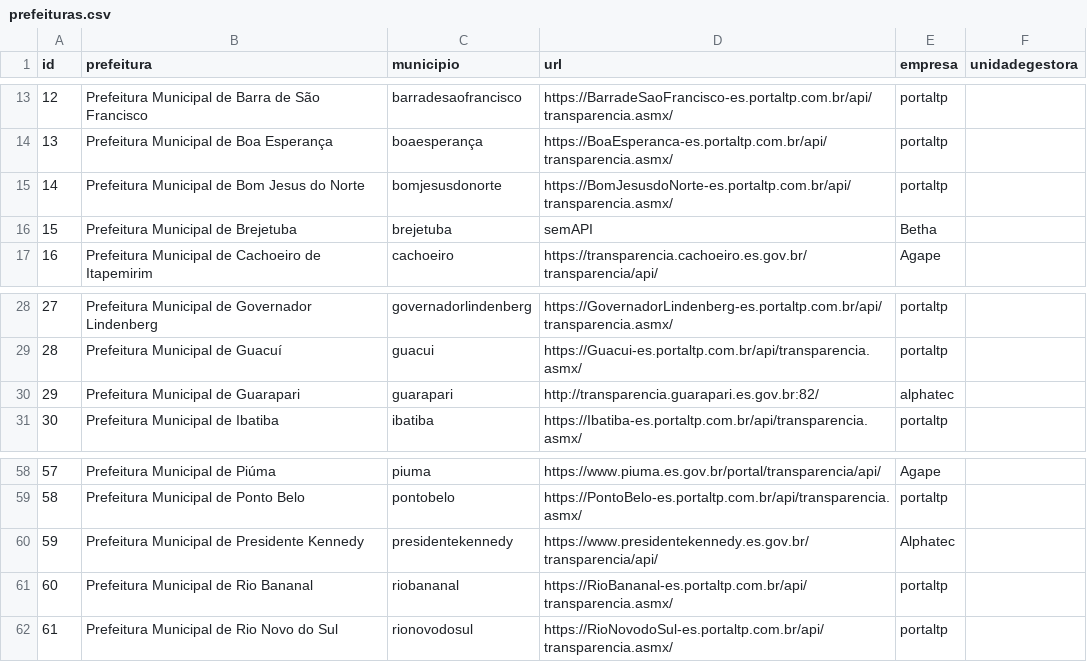
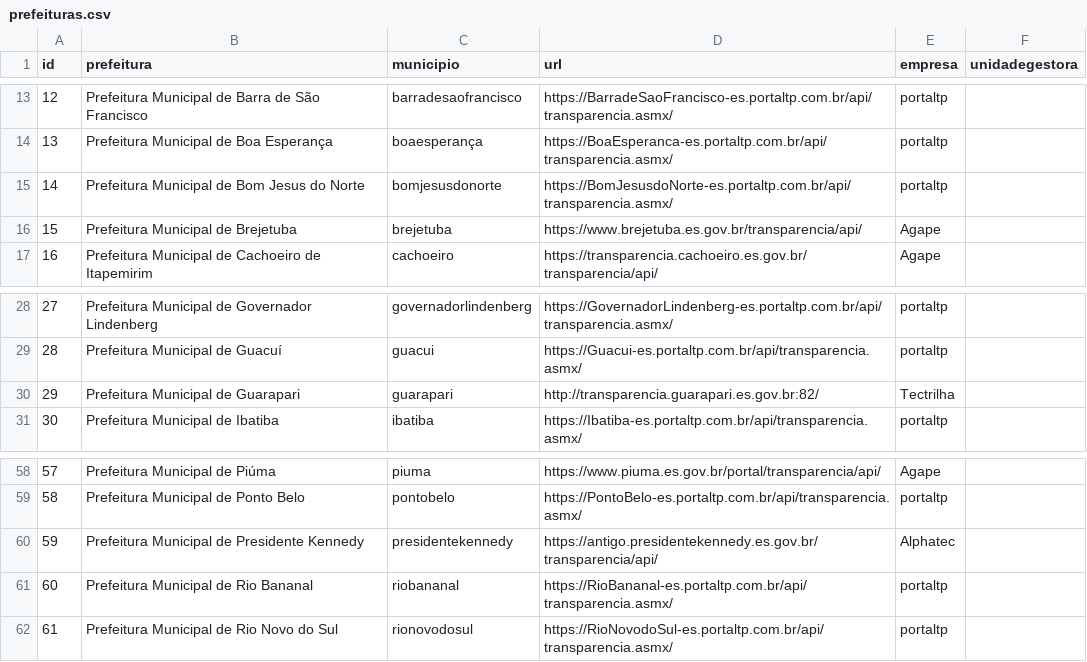
Before and after one commit to gmerisio/gmJulius, a CSV file: src/prefeituras.csv, drawn as a sheet; only a part is shown, gaps mark what is left out.

Commit message:
Atualização prefeitura e adição da Alphatec

```diff
--- a/src/prefeituras.csv
+++ b/src/prefeituras.csv
@@ -15,3 +15,3 @@ id,prefeitura,municipio,url,empresa,unidadegestora
 14,Prefeitura Municipal de Bom Jesus do Norte,bomjesusdonorte,https://BomJesusdoNorte-es.portaltp.com.br/api/transparencia.asmx/,portaltp,
-15,Prefeitura Municipal de Brejetuba,brejetuba,semAPI,Betha,
+15,Prefeitura Municipal de Brejetuba,brejetuba,https://www.brejetuba.es.gov.br/transparencia/api/,Agape,
 16,Prefeitura Municipal de Cachoeiro de Itapemirim,cachoeiro,https://transparencia.cachoeiro.es.gov.br/transparencia/api/,Agape,
@@ -29,3 +29,3 @@ id,prefeitura,municipio,url,empresa,unidadegestora
 28,Prefeitura Municipal de Guacuí,guacui,https://Guacui-es.portaltp.com.br/api/transparencia.asmx/,portaltp,
-29,Prefeitura Municipal de Guarapari,guarapari,http://transparencia.guarapari.es.gov.br:82/,alphatec,
+29,Prefeitura Municipal de Guarapari,guarapari,http://transparencia.guarapari.es.gov.br:82/,Tectrilha,
 30,Prefeitura Municipal de Ibatiba,ibatiba,https://Ibatiba-es.portaltp.com.br/api/transparencia.asmx/,portaltp,
@@ -59,3 +59,3 @@ id,prefeitura,municipio,url,empresa,unidadegestora
 58,Prefeitura Municipal de Ponto Belo,pontobelo,https://PontoBelo-es.portaltp.com.br/api/transparencia.asmx/,portaltp,
-59,Prefeitura Municipal de Presidente Kennedy,presidentekennedy,https://www.presidentekennedy.es.gov.br/transparencia/api/,Alphatec,
+59,Prefeitura Municipal de Presidente Kennedy,presidentekennedy,https://antigo.presidentekennedy.es.gov.br/transparencia/api/,Alphatec,
 60,Prefeitura Municipal de Rio Bananal,riobananal,https://RioBananal-es.portaltp.com.br/api/transparencia.asmx/,portaltp,
```
Also changed, not shown: 2 other files.
